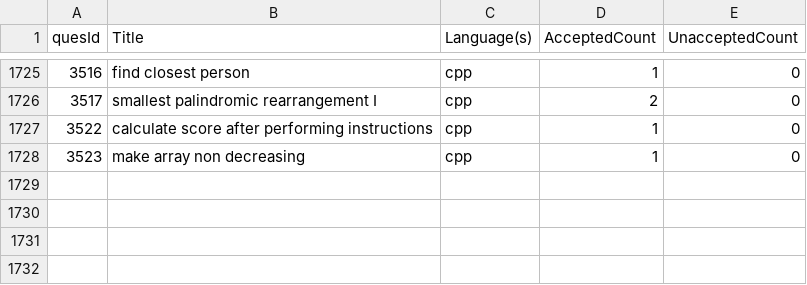
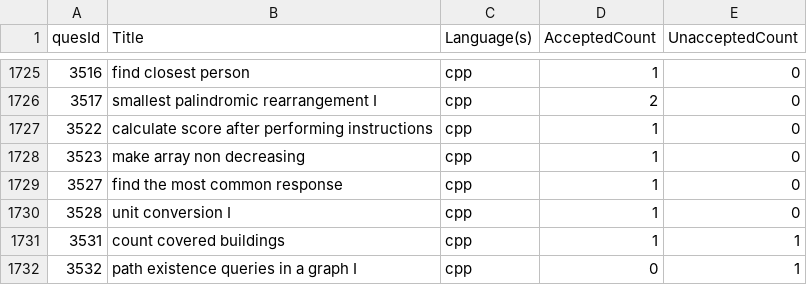
Before and after one commit to shivanshsanoria1/LeetcodeSolutions, a CSV file: stats/generated/solution_stats [2025-04-27T07-54-23-675Z].csv (was stats/generated/solution_stats [2025-04-25T17-36-59-761Z].csv), drawn as a sheet; only a part is shown, gaps mark what is left out; the diff names each change by its address in the sheet, - before the commit and + after, or states it on an @@ line.

```diff
--- a/stats/generated/solution_stats [2025-04-25T17-36-59-761Z].csv
+++ b/stats/generated/solution_stats [2025-04-27T07-54-23-675Z].csv
+row 1729: 3527 | find the most common response | cpp | 1 | 0
+row 1730: 3528 | unit conversion I | cpp | 1 | 0
+row 1731: 3531 | count covered buildings | cpp | 1 | 1
+row 1732: 3532 | path existence queries in a graph I | cpp | 0 | 1
```
Also changed, not shown: 8 other files.
